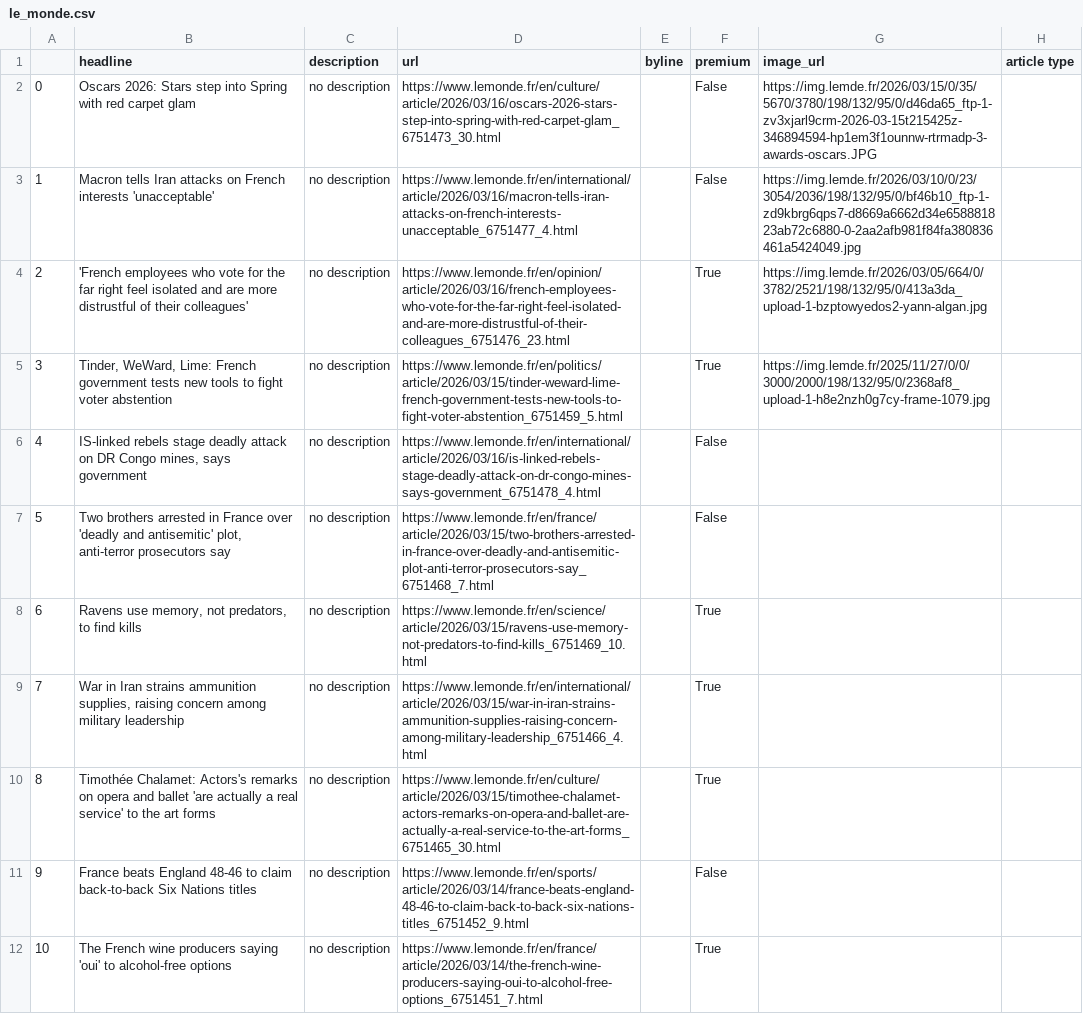
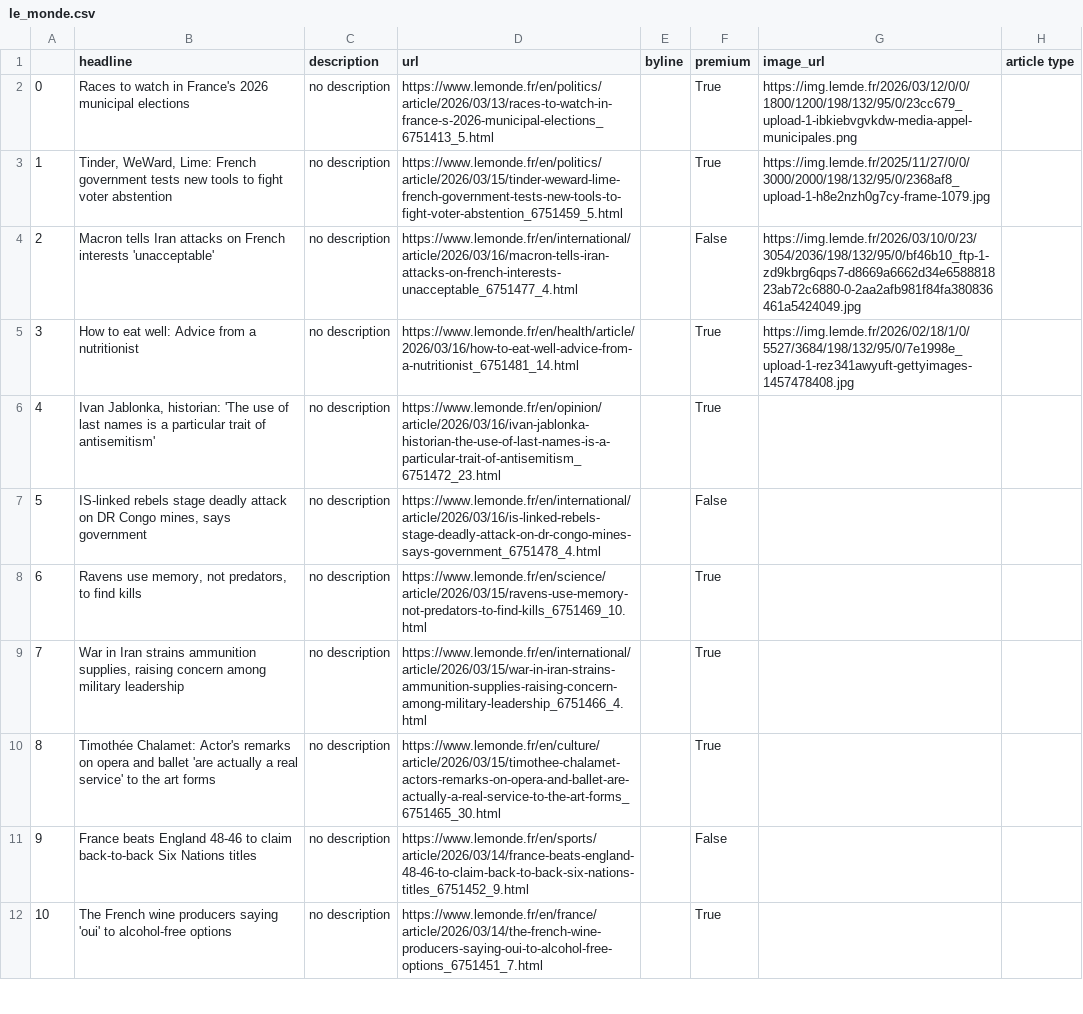
Before and after one commit to helenawittlich/scraping, a CSV file: le_monde.csv, drawn as a sheet; only a part is shown; the diff covers the shown part only.

```diff
--- a/le_monde.csv
+++ b/le_monde.csv
@@ -1,11 +1,11 @@
 ,headline,description,url,byline,premium,image_url,article type
-0,Oscars 2026: Stars step into Spring with red carpet glam,no description,https://www.lemonde.fr/en/culture/article/2026/03/16/oscars-2026-stars-step-into-spring-with-red-carpet-glam_6751473_30.html,,False,https://img.lemde.fr/2026/03/15/0/35/5670/3780/198/132/95/0/d46da65_ftp-1-zv3xjarl9crm-2026-03-15t215425z-346894594-hp1em3f1ounnw-rtrmadp-3-awards-oscars.JPG,
-1,Macron tells Iran attacks on French interests 'unacceptable',no description,https://www.lemonde.fr/en/international/article/2026/03/16/macron-tells-iran-attacks-on-french-interests-unacceptable_6751477_4.html,,False,https://img.lemde.fr/2026/03/10/0/23/3054/2036/198/132/95/0/bf46b10_ftp-1-zd9kbrg6qps7-d8669a6662d34e658881823ab72c6880-0-2aa2afb981f84fa380836461a5424049.jpg,
-2,'French employees who vote for the far right feel isolated and are more distrustful of their colleagues',no description,https://www.lemonde.fr/en/opinion/article/2026/03/16/french-employees-who-vote-for-the-far-right-feel-isolated-and-are-more-distrustful-of-their-colleagues_6751476_23.html,,True,https://img.lemde.fr/2026/03/05/664/0/3782/2521/198/132/95/0/413a3da_upload-1-bzptowyedos2-yann-algan.jpg,
-3,"Tinder, WeWard, Lime: French government tests new tools to fight voter abstention",no description,https://www.lemonde.fr/en/politics/article/2026/03/15/tinder-weward-lime-french-government-tests-new-tools-to-fight-voter-abstention_6751459_5.html,,True,https://img.lemde.fr/2025/11/27/0/0/3000/2000/198/132/95/0/2368af8_upload-1-h8e2nzh0g7cy-frame-1079.jpg,
-4,"IS-linked rebels stage deadly attack on DR Congo mines, says government",no description,https://www.lemonde.fr/en/international/article/2026/03/16/is-linked-rebels-stage-deadly-attack-on-dr-congo-mines-says-government_6751478_4.html,,False,,
-5,"Two brothers arrested in France over 'deadly and antisemitic' plot, anti-terror prosecutors say",no description,https://www.lemonde.fr/en/france/article/2026/03/15/two-brothers-arrested-in-france-over-deadly-and-antisemitic-plot-anti-terror-prosecutors-say_6751468_7.html,,False,,
+0,Races to watch in France's 2026 municipal elections,no description,https://www.lemonde.fr/en/politics/article/2026/03/13/races-to-watch-in-france-s-2026-municipal-elections_6751413_5.html,,True,https://img.lemde.fr/2026/03/12/0/0/1800/1200/198/132/95/0/23cc679_upload-1-ibkiebvgvkdw-media-appel-municipales.png,
+1,"Tinder, WeWard, Lime: French government tests new tools to fight voter abstention",no description,https://www.lemonde.fr/en/politics/article/2026/03/15/tinder-weward-lime-french-government-tests-new-tools-to-fight-voter-abstention_6751459_5.html,,True,https://img.lemde.fr/2025/11/27/0/0/3000/2000/198/132/95/0/2368af8_upload-1-h8e2nzh0g7cy-frame-1079.jpg,
+2,Macron tells Iran attacks on French interests 'unacceptable',no description,https://www.lemonde.fr/en/international/article/2026/03/16/macron-tells-iran-attacks-on-french-interests-unacceptable_6751477_4.html,,False,https://img.lemde.fr/2026/03/10/0/23/3054/2036/198/132/95/0/bf46b10_ftp-1-zd9kbrg6qps7-d8669a6662d34e658881823ab72c6880-0-2aa2afb981f84fa380836461a5424049.jpg,
+3,How to eat well: Advice from a nutritionist,no description,https://www.lemonde.fr/en/health/article/2026/03/16/how-to-eat-well-advice-from-a-nutritionist_6751481_14.html,,True,https://img.lemde.fr/2026/02/18/1/0/5527/3684/198/132/95/0/7e1998e_upload-1-rez341awyuft-gettyimages-1457478408.jpg,
+4,"Ivan Jablonka, historian: 'The use of last names is a particular trait of antisemitism'",no description,https://www.lemonde.fr/en/opinion/article/2026/03/16/ivan-jablonka-historian-the-use-of-last-names-is-a-particular-trait-of-antisemitism_6751472_23.html,,True,,
+5,"IS-linked rebels stage deadly attack on DR Congo mines, says government",no description,https://www.lemonde.fr/en/international/article/2026/03/16/is-linked-rebels-stage-deadly-attack-on-dr-congo-mines-says-government_6751478_4.html,,False,,
 6,"Ravens use memory, not predators, to find kills",no description,https://www.lemonde.fr/en/science/article/2026/03/15/ravens-use-memory-not-predators-to-find-kills_6751469_10.html,,True,,
 7,"War in Iran strains ammunition supplies, raising concern among military leadership",no description,https://www.lemonde.fr/en/international/article/2026/03/15/war-in-iran-strains-ammunition-supplies-raising-concern-among-military-leadership_6751466_4.html,,True,,
-8,Timothée Chalamet: Actors's remarks on opera and ballet 'are actually a real service' to the art forms,no description,https://www.lemonde.fr/en/culture/article/2026/03/15/timothee-chalamet-actors-remarks-on-opera-and-ballet-are-actually-a-real-service-to-the-art-forms_6751465_30.html,,True,,
+8,Timothée Chalamet: Actor's remarks on opera and ballet 'are actually a real service' to the art forms,no description,https://www.lemonde.fr/en/culture/article/2026/03/15/timothee-chalamet-actors-remarks-on-opera-and-ballet-are-actually-a-real-service-to-the-art-forms_6751465_30.html,,True,,
 9,France beats England 48-46 to claim back-to-back Six Nations titles,no description,https://www.lemonde.fr/en/sports/article/2026/03/14/france-beats-england-48-46-to-claim-back-to-back-six-nations-titles_6751452_9.html,,False,,
```
Also changed, not shown: 14 edited cells elsewhere in this file.
